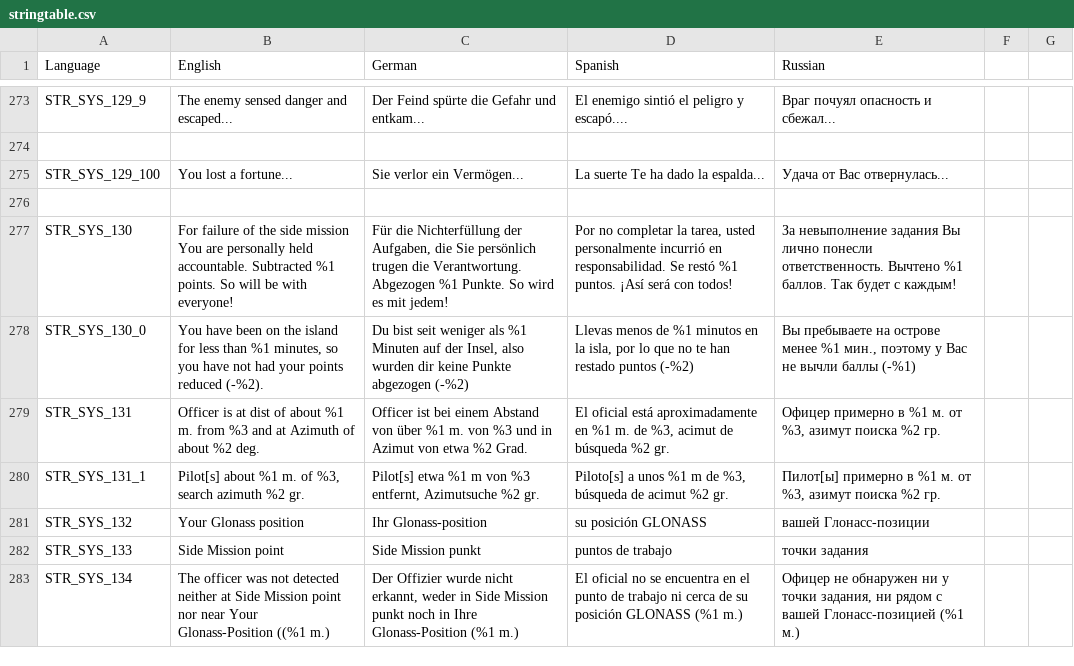
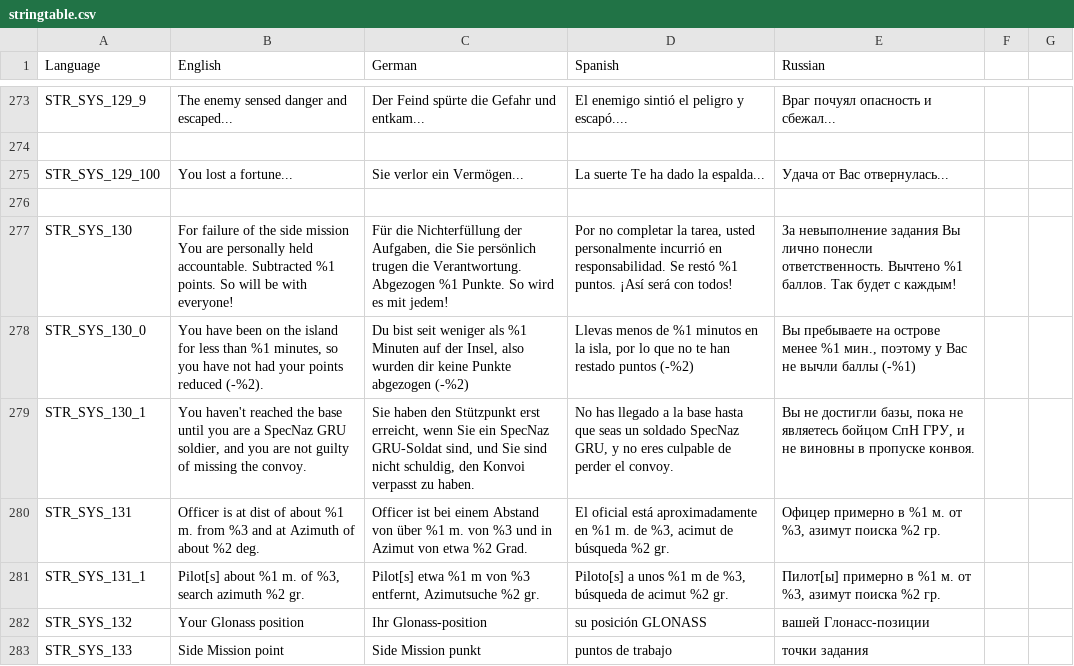
Before and after one commit to sygsky/Domination-for-Red-Engineers-server, a CSV file: stringtable.csv, drawn as a sheet; only a part is shown, gaps mark what is left out; the shorter side is filled out with more unchanged rows.

Commit message:
#621: not remove -20 scores if player in mission <= 10 mins or not visited the base before

```diff
--- a/stringtable.csv
+++ b/stringtable.csv
@@ -278,2 +278,3 @@ STR_SYS_130,For failure of the side mission You are personally held accountable.
 STR_SYS_130_0,"You have been on the island for less than %1 minutes, so you have not had your points reduced (-%2).","Du bist seit weniger als %1 Minuten auf der Insel, also wurden dir keine Punkte abgezogen (-%2)","Llevas menos de %1 minutos en la isla, por lo que no te han restado puntos (-%2)","Вы пребываете на острове менее %1 мин., поэтому у Вас не вычли баллы (-%1)"
+STR_SYS_130_1,"You haven't reached the base until you are a SpecNaz GRU soldier, and you are not guilty of missing the convoy.","Sie haben den Stützpunkt erst erreicht, wenn Sie ein SpecNaz GRU-Soldat sind, und Sie sind nicht schuldig, den Konvoi verpasst zu haben.","No has llegado a la base hasta que seas un soldado SpecNaz GRU, y no eres culpable de perder el convoy.","Вы не достигли базы, пока не являетесь бойцом СпН ГРУ, и не виновны в пропуске конвоя."
 STR_SYS_131,Officer is at dist of about %1 m. from %3 and at Azimuth of about %2 deg. ,Officer ist bei einem Abstand von über %1 m. von %3 und in Azimut von etwa %2 Grad. ,"El oficial está aproximadamente en %1 m. de %3, acimut de búsqueda %2 gr. ","Офицер примерно в %1 м. от %3, азимут поиска %2 гр. "
```
Also changed, not shown: 1 other file.
